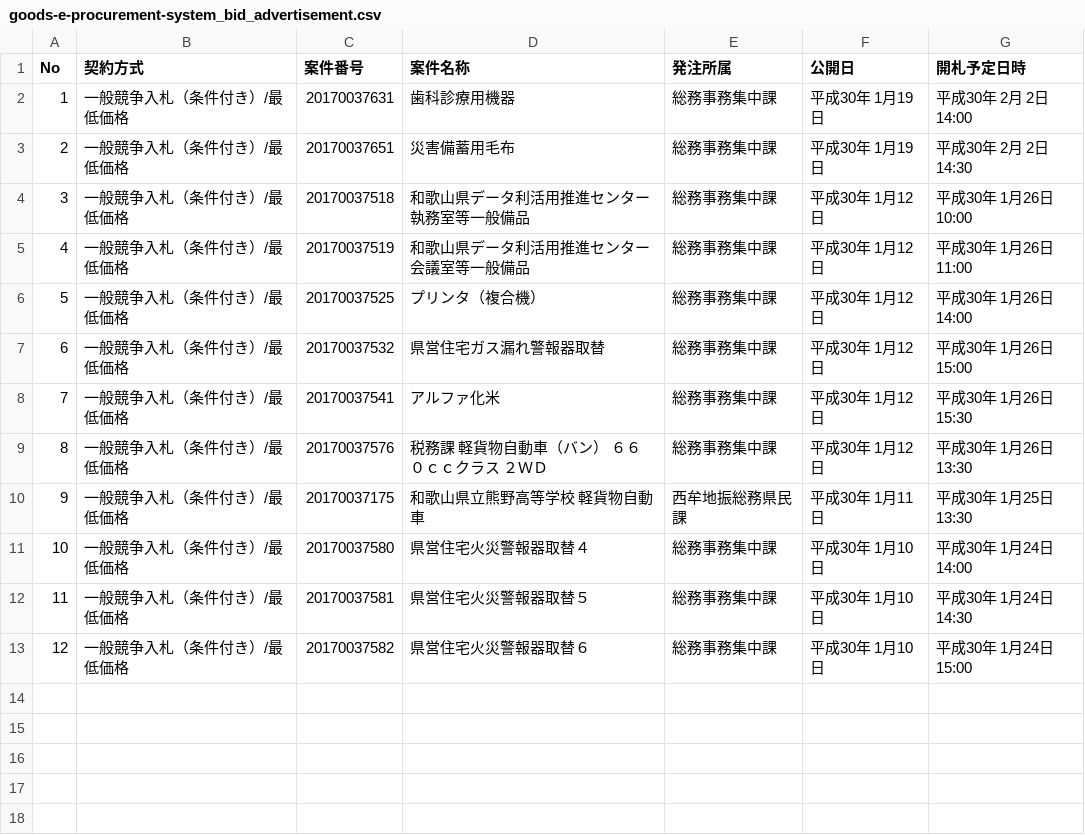
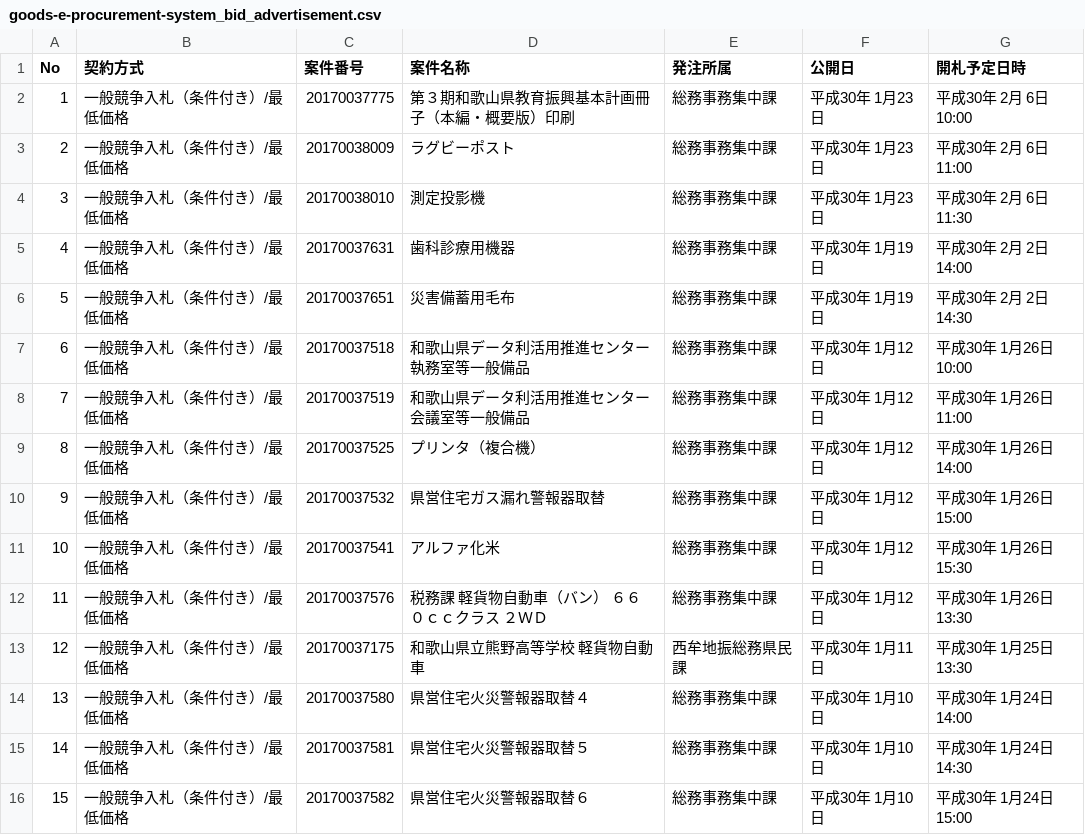
Before and after one commit to wakayama-pref-org/Goods-e-procurement-system_Bid_Advertisement, a CSV file: csv/goods-e-procurement-system_bid_advertisement.csv, drawn as a sheet; addresses are those after the commit; the diff names each change by its address in the sheet, - before the commit and + after, or states it on an @@ line.

```diff
--- a/csv/goods-e-procurement-system_bid_advertisement.csv
+++ b/csv/goods-e-procurement-system_bid_advertisement.csv
+row 2: 1 | 一般競争入札（条件付き）/最低価格 | 20170037775 | 第３期和歌山県教育振興基本計画冊子（本編・概要版）印刷 | 総務事務集中課 | 平成30年 1月23日 | 平成30年 2月 6日 10:00
+row 3: 2 | 一般競争入札（条件付き）/最低価格 | 20170038009 | ラグビーポスト | 総務事務集中課 | 平成30年 1月23日 | 平成30年 2月 6日 11:00
+row 4: 3 | 一般競争入札（条件付き）/最低価格 | 20170038010 | 測定投影機 | 総務事務集中課 | 平成30年 1月23日 | 平成30年 2月 6日 11:30
@@ column A (No) renumbered from row 5 down @@
```
Also changed, not shown: 1 other file.
